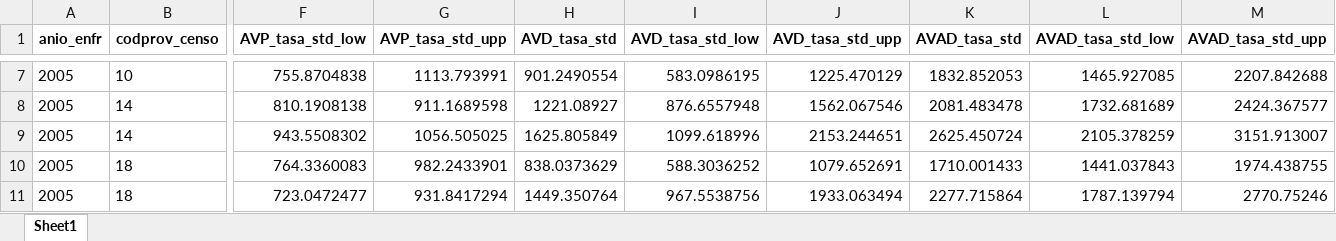
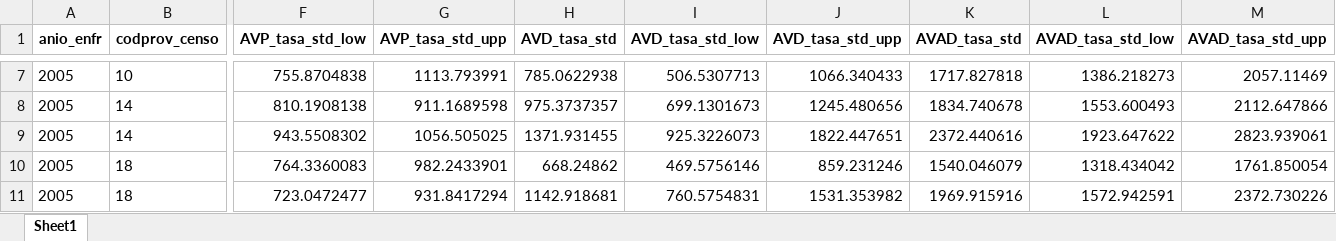
Before and after one commit to datos-ine/Procesamiento-R, an Excel workbook: datos_limpios/arg_tasas_est_prov.xlsx, sheet Sheet1, drawn as a sheet; only a part is shown, gaps mark what is left out; values as stored, in another font and other column widths than the file's, no borders; the diff covers the shown part only; the diff names each change by its address in the sheet, - before the commit and + after, or states it on an @@ line.

```diff
--- a/datos_limpios/arg_tasas_est_prov.xlsx (sheet Sheet1)
+++ b/datos_limpios/arg_tasas_est_prov.xlsx (sheet Sheet1)
-H7 (AVD_tasa_std): 901.2490554
+H7 (AVD_tasa_std): 785.0622938
-I7 (AVD_tasa_std_low): 583.0986195
+I7 (AVD_tasa_std_low): 506.5307713
-J7 (AVD_tasa_std_upp): 1225.470129
+J7 (AVD_tasa_std_upp): 1066.340433
-K7 (AVAD_tasa_std): 1832.852053
+K7 (AVAD_tasa_std): 1717.827818
-L7 (AVAD_tasa_std_low): 1465.927085
+L7 (AVAD_tasa_std_low): 1386.218273
-M7 (AVAD_tasa_std_upp): 2207.842688
+M7 (AVAD_tasa_std_upp): 2057.11469
-H8 (AVD_tasa_std): 1221.08927
+H8 (AVD_tasa_std): 975.3737357
-I8 (AVD_tasa_std_low): 876.6557948
+I8 (AVD_tasa_std_low): 699.1301673
-J8 (AVD_tasa_std_upp): 1562.067546
+J8 (AVD_tasa_std_upp): 1245.480656
-K8 (AVAD_tasa_std): 2081.483478
+K8 (AVAD_tasa_std): 1834.740678
-L8 (AVAD_tasa_std_low): 1732.681689
+L8 (AVAD_tasa_std_low): 1553.600493
-M8 (AVAD_tasa_std_upp): 2424.367577
+M8 (AVAD_tasa_std_upp): 2112.647866
-H9 (AVD_tasa_std): 1625.805849
+H9 (AVD_tasa_std): 1371.931455
-I9 (AVD_tasa_std_low): 1099.618996
+I9 (AVD_tasa_std_low): 925.3226073
-J9 (AVD_tasa_std_upp): 2153.244651
+J9 (AVD_tasa_std_upp): 1822.447651
-K9 (AVAD_tasa_std): 2625.450724
+K9 (AVAD_tasa_std): 2372.440616
-L9 (AVAD_tasa_std_low): 2105.378259
+L9 (AVAD_tasa_std_low): 1923.647622
-M9 (AVAD_tasa_std_upp): 3151.913007
+M9 (AVAD_tasa_std_upp): 2823.939061
-H10 (AVD_tasa_std): 838.0373629
+H10 (AVD_tasa_std): 668.24862
-I10 (AVD_tasa_std_low): 588.3036252
+I10 (AVD_tasa_std_low): 469.5756146
-J10 (AVD_tasa_std_upp): 1079.652691
+J10 (AVD_tasa_std_upp): 859.231246
-K10 (AVAD_tasa_std): 1710.001433
+K10 (AVAD_tasa_std): 1540.046079
-L10 (AVAD_tasa_std_low): 1441.037843
+L10 (AVAD_tasa_std_low): 1318.434042
-M10 (AVAD_tasa_std_upp): 1974.438755
+M10 (AVAD_tasa_std_upp): 1761.850054
-H11 (AVD_tasa_std): 1449.350764
+H11 (AVD_tasa_std): 1142.918681
-I11 (AVD_tasa_std_low): 967.5538756
+I11 (AVD_tasa_std_low): 760.5754831
-J11 (AVD_tasa_std_upp): 1933.063494
+J11 (AVD_tasa_std_upp): 1531.353982
-K11 (AVAD_tasa_std): 2277.715864
+K11 (AVAD_tasa_std): 1969.915916
-L11 (AVAD_tasa_std_low): 1787.139794
+L11 (AVAD_tasa_std_low): 1572.942591
-M11 (AVAD_tasa_std_upp): 2770.75246
+M11 (AVAD_tasa_std_upp): 2372.730226
```
Also changed, not shown: 1122 edited cells elsewhere in this sheet, datos_limpios/arg_tasas_est.xlsx, datos_limpios/arg_tasas_est_reg.xlsx, 24 other files.
